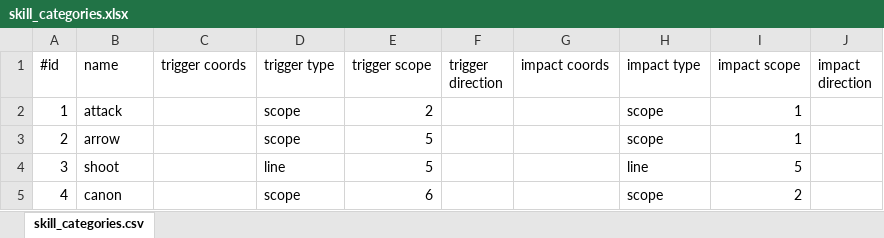
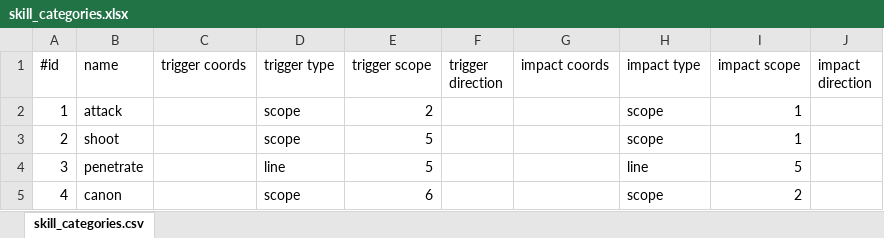
Before and after one commit to waterwaves/ai_strategy, an Excel workbook: Assets/Data/skill_categories.xlsx, sheet skill_categories.csv, drawn as a sheet; values as stored, in another font and other column widths than the file's, no borders; the diff names each change by its address in the sheet, - before the commit and + after, or states it on an @@ line.

Commit message:
Finish convert relative coords to absolute coords

```diff
--- a/Assets/Data/skill_categories.xlsx (sheet skill_categories.csv)
+++ b/Assets/Data/skill_categories.xlsx (sheet skill_categories.csv)
-B3 (name): arrow
+B3 (name): shoot
-B4 (name): shoot
+B4 (name): penetrate
```
Also changed, not shown: 7 other files.
